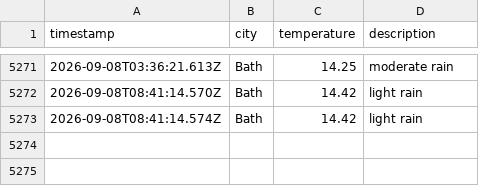
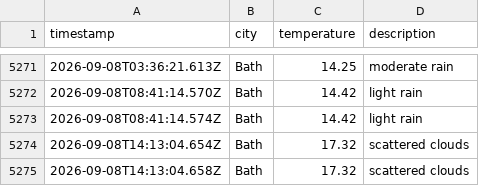
Before and after one commit to MVCRUST/DataOps-weather, a CSV file: data/weather_log.csv, drawn as a sheet; only a part is shown, gaps mark what is left out.

```diff
--- a/data/weather_log.csv
+++ b/data/weather_log.csv
@@ -5273 +5273,3 @@ timestamp,city,temperature,description
 2026-09-08T08:41:14.574Z,Bath,14.42,light rain
+2026-09-08T14:13:04.654Z,Bath,17.32,scattered clouds
+2026-09-08T14:13:04.658Z,Bath,17.32,scattered clouds
```
Also changed, not shown: 1 other file.
